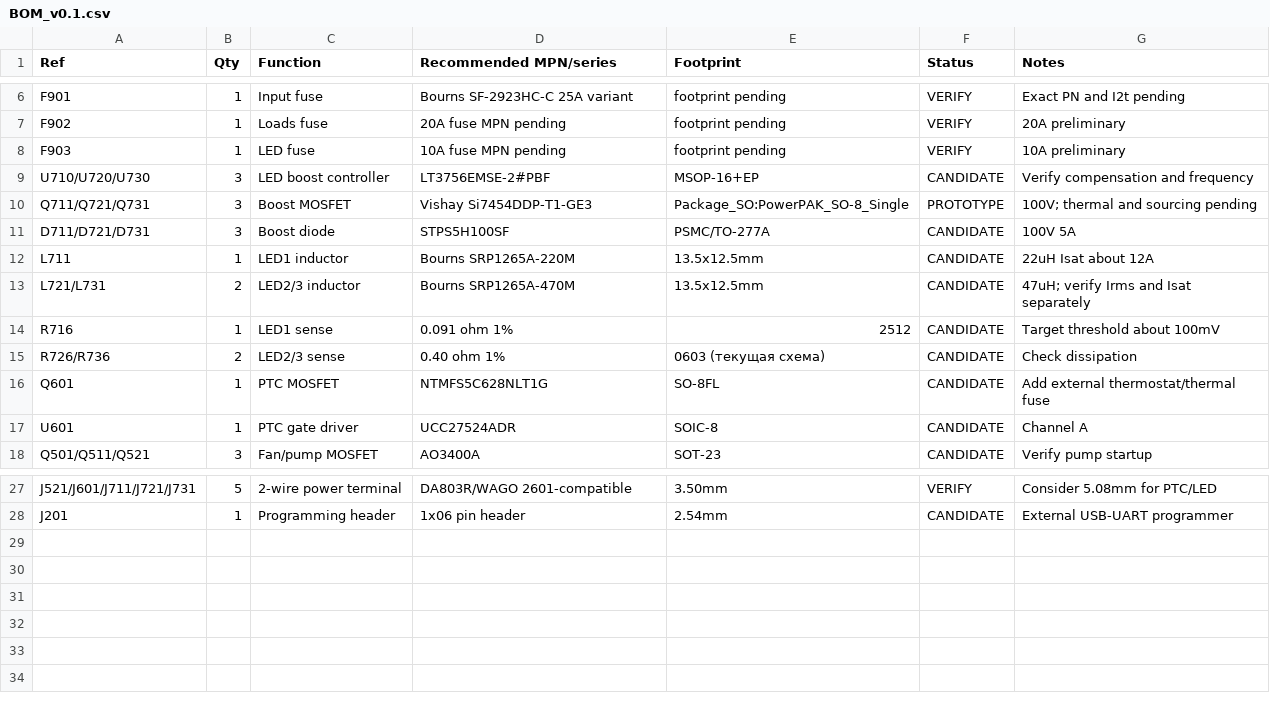
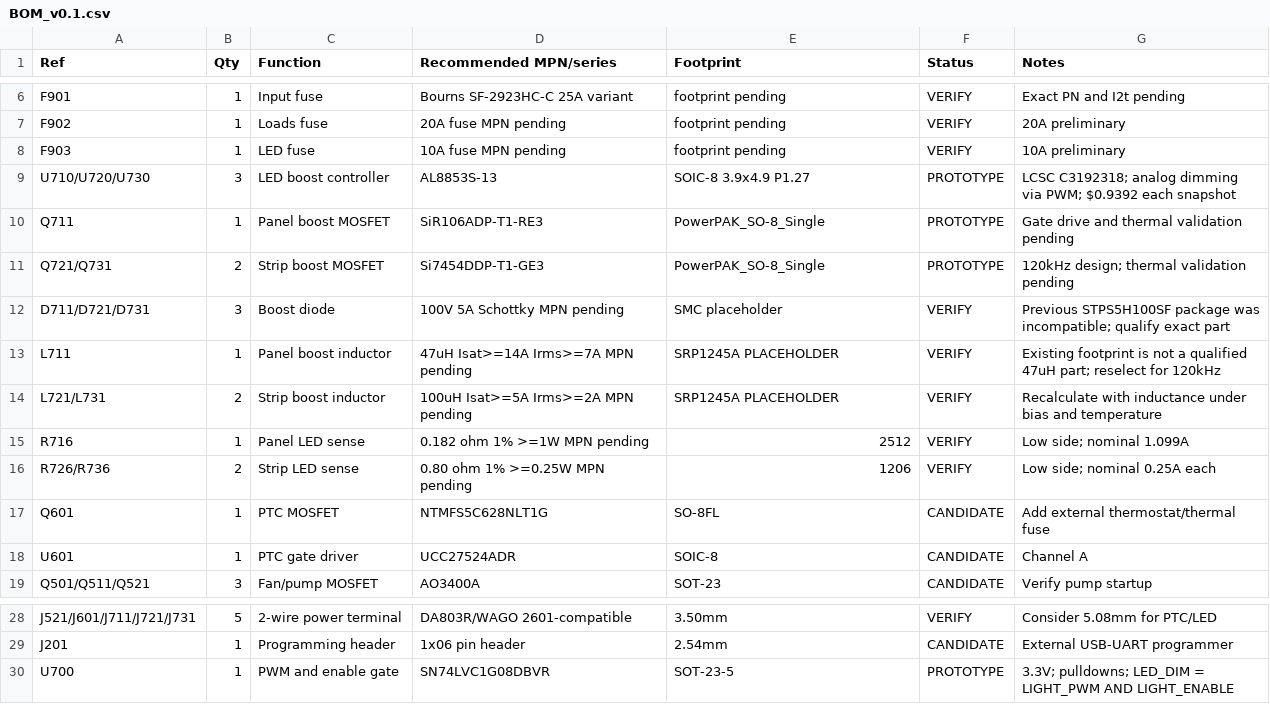
Before and after one commit to nikolajevs/ai, a CSV file: pcb/PCB_V1/BOM_v0.1.csv, drawn as a sheet; only a part is shown, gaps mark what is left out.

```diff
--- a/pcb/PCB_V1/BOM_v0.1.csv
+++ b/pcb/PCB_V1/BOM_v0.1.csv
@@ -8,9 +8,10 @@ F902,1,Loads fuse,20A fuse MPN pending,footprint pending,VERIFY,20A preliminary
 F903,1,LED fuse,10A fuse MPN pending,footprint pending,VERIFY,10A preliminary
-U710/U720/U730,3,LED boost controller,LT3756EMSE-2#PBF,MSOP-16+EP,CANDIDATE,Verify compensation and frequency
-Q711/Q721/Q731,3,Boost MOSFET,Vishay Si7454DDP-T1-GE3,Package_SO:PowerPAK_SO-8_Single,PROTOTYPE,100V; thermal and sourcing pending
-D711/D721/D731,3,Boost diode,STPS5H100SF,PSMC/TO-277A,CANDIDATE,100V 5A
-L711,1,LED1 inductor,Bourns SRP1265A-220M,13.5x12.5mm,CANDIDATE,22uH Isat about 12A
-L721/L731,2,LED2/3 inductor,Bourns SRP1265A-470M,13.5x12.5mm,CANDIDATE,47uH; verify Irms and Isat separately
-R716,1,LED1 sense,0.091 ohm 1%,2512,CANDIDATE,Target threshold about 100mV
-R726/R736,2,LED2/3 sense,0.40 ohm 1%,0603 (текущая схема),CANDIDATE,Check dissipation
+U710/U720/U730,3,LED boost controller,AL8853S-13,SOIC-8 3.9x4.9 P1.27,PROTOTYPE,LCSC C3192318; analog dimming via PWM; $0.9392 each snapshot
+Q711,1,Panel boost MOSFET,SiR106ADP-T1-RE3,PowerPAK_SO-8_Single,PROTOTYPE,Gate drive and thermal validation pending
+Q721/Q731,2,Strip boost MOSFET,Si7454DDP-T1-GE3,PowerPAK_SO-8_Single,PROTOTYPE,120kHz design; thermal validation pending
+D711/D721/D731,3,Boost diode,100V 5A Schottky MPN pending,SMC placeholder,VERIFY,Previous STPS5H100SF package was incompatible; qualify exact part
+L711,1,Panel boost inductor,47uH Isat>=14A Irms>=7A MPN pending,SRP1245A PLACEHOLDER,VERIFY,Existing footprint is not a qualified 47uH part; reselect for 120kHz
+L721/L731,2,Strip boost inductor,100uH Isat>=5A Irms>=2A MPN pending,SRP1245A PLACEHOLDER,VERIFY,Recalculate with inductance under bias and temperature
+R716,1,Panel LED sense,0.182 ohm 1% >=1W MPN pending,2512,VERIFY,Low side; nominal 1.099A
+R726/R736,2,Strip LED sense,0.80 ohm 1% >=0.25W MPN pending,1206,VERIFY,Low side; nominal 0.25A each
 Q601,1,PTC MOSFET,NTMFS5C628NLT1G,SO-8FL,CANDIDATE,Add external thermostat/thermal fuse
@@ -28 +29,2 @@ J521/J601/J711/J721/J731,5,2-wire power terminal,DA803R/WAGO 2601-compatible,3.5
 J201,1,Programming header,1x06 pin header,2.54mm,CANDIDATE,External USB-UART programmer
+U700,1,PWM and enable gate,SN74LVC1G08DBVR,SOT-23-5,PROTOTYPE,3.3V; pulldowns; LED_DIM = LIGHT_PWM AND LIGHT_ENABLE
```
Also changed, not shown: pcb/PCB_V1/BOM_schematic.csv, 11 other files.
